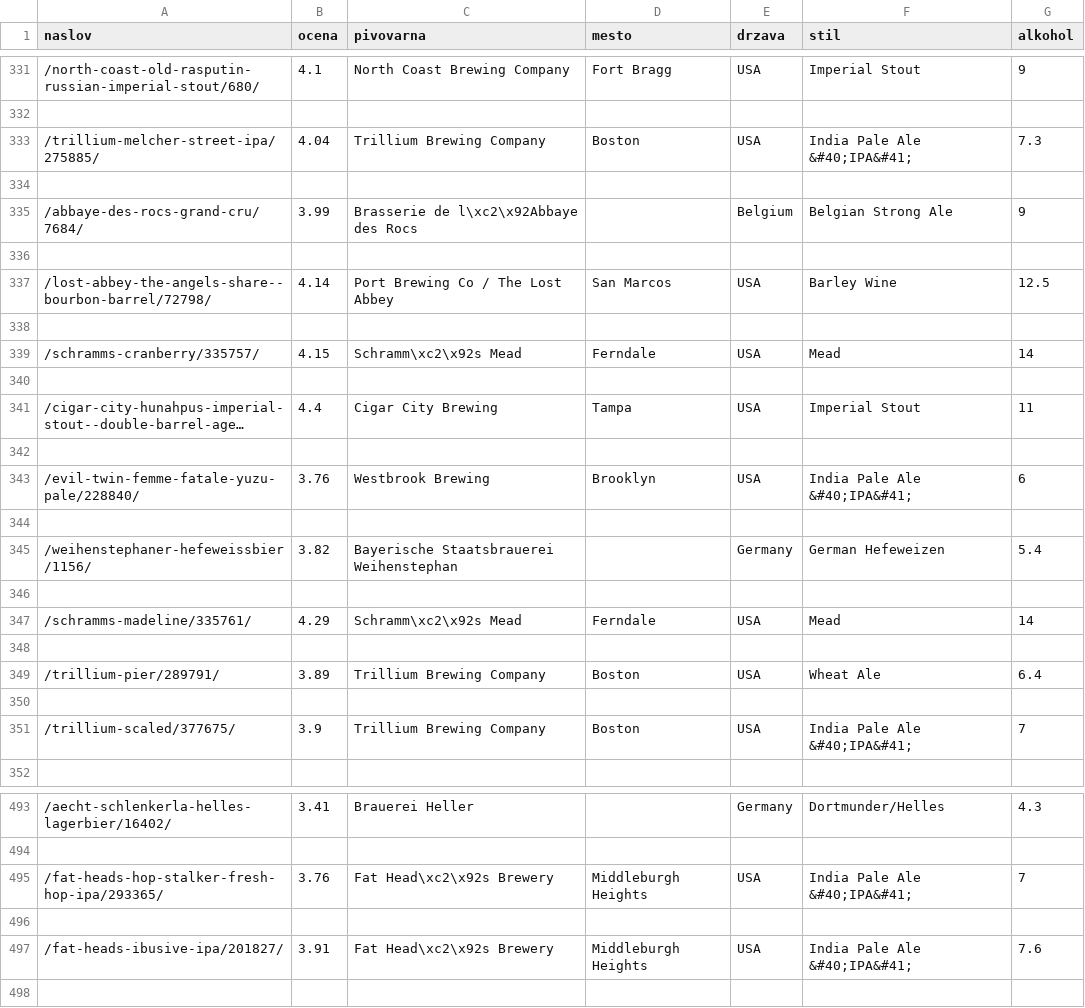
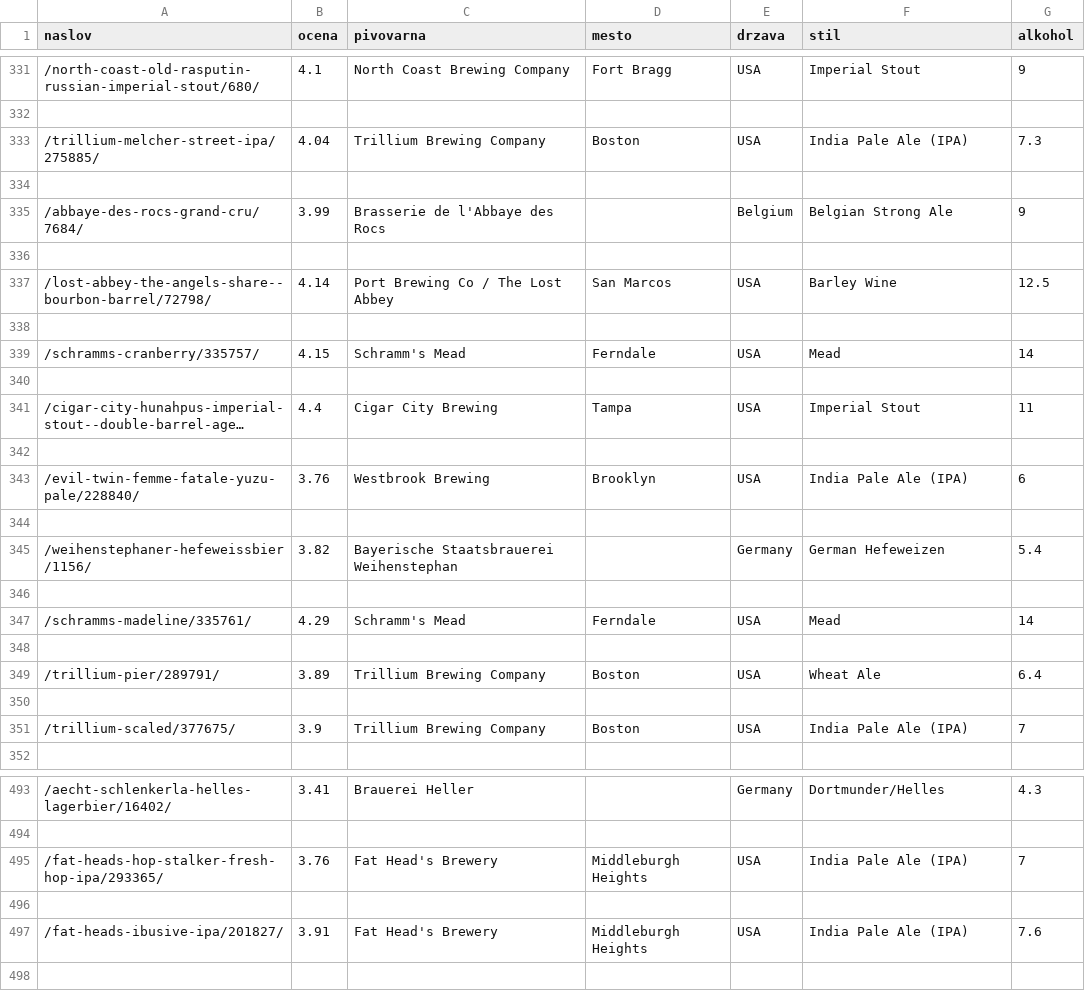
Before and after one commit to anjakisek/Najboljsa-piva-Ratebeer, a CSV file: pivo.csv, drawn as a sheet; only a part is shown, gaps mark what is left out; long unchanged cells end in …; the diff covers the shown part only.

```diff
--- a/pivo.csv
+++ b/pivo.csv
@@ -332,5 +332,5 @@ naslov,ocena,pivovarna,mesto,drzava,stil,alkohol
 
-/trillium-melcher-street-ipa/275885/,4.04,Trillium Brewing Company,Boston,USA,India Pale Ale &#40;IPA&#41;,7.3
+/trillium-melcher-street-ipa/275885/,4.04,Trillium Brewing Company,Boston,USA,India Pale Ale (IPA),7.3
 
-/abbaye-des-rocs-grand-cru/7684/,3.99,Brasserie de l\xc2\x92Abbaye des Rocs,,Belgium,Belgian Strong Ale,9
+/abbaye-des-rocs-grand-cru/7684/,3.99,Brasserie de l'Abbaye des Rocs,,Belgium,Belgian Strong Ale,9
 
@@ -338,3 +338,3 @@ naslov,ocena,pivovarna,mesto,drzava,stil,alkohol
 
-/schramms-cranberry/335757/,4.15,Schramm\xc2\x92s Mead,Ferndale,USA,Mead,14
+/schramms-cranberry/335757/,4.15,Schramm's Mead,Ferndale,USA,Mead,14
 
@@ -342,3 +342,3 @@ naslov,ocena,pivovarna,mesto,drzava,stil,alkohol
 
-/evil-twin-femme-fatale-yuzu-pale/228840/,3.76,Westbrook Brewing,Brooklyn,USA,India Pale Ale &#40;IPA&#41;,6
+/evil-twin-femme-fatale-yuzu-pale/228840/,3.76,Westbrook Brewing,Brooklyn,USA,India Pale Ale (IPA),6
 
@@ -346,3 +346,3 @@ naslov,ocena,pivovarna,mesto,drzava,stil,alkohol
 
-/schramms-madeline/335761/,4.29,Schramm\xc2\x92s Mead,Ferndale,USA,Mead,14
+/schramms-madeline/335761/,4.29,Schramm's Mead,Ferndale,USA,Mead,14
 
@@ -350,3 +350,3 @@ naslov,ocena,pivovarna,mesto,drzava,stil,alkohol
 
-/trillium-scaled/377675/,3.9,Trillium Brewing Company,Boston,USA,India Pale Ale &#40;IPA&#41;,7
+/trillium-scaled/377675/,3.9,Trillium Brewing Company,Boston,USA,India Pale Ale (IPA),7
 
@@ -494,5 +494,5 @@ naslov,ocena,pivovarna,mesto,drzava,stil,alkohol
 
-/fat-heads-hop-stalker-fresh-hop-ipa/293365/,3.76,Fat Head\xc2\x92s Brewery,Middleburgh Heights,USA,India Pale Ale &#40;IPA&#41;,7
+/fat-heads-hop-stalker-fresh-hop-ipa/293365/,3.76,Fat Head's Brewery,Middleburgh Heights,USA,India Pale Ale (IPA),7
 
-/fat-heads-ibusive-ipa/201827/,3.91,Fat Head\xc2\x92s Brewery,Middleburgh Heights,USA,India Pale Ale &#40;IPA&#41;,7.6
+/fat-heads-ibusive-ipa/201827/,3.91,Fat Head's Brewery,Middleburgh Heights,USA,India Pale Ale (IPA),7.6
 
```
Also changed, not shown: 164 edited cells elsewhere in this file, 1 other file.
